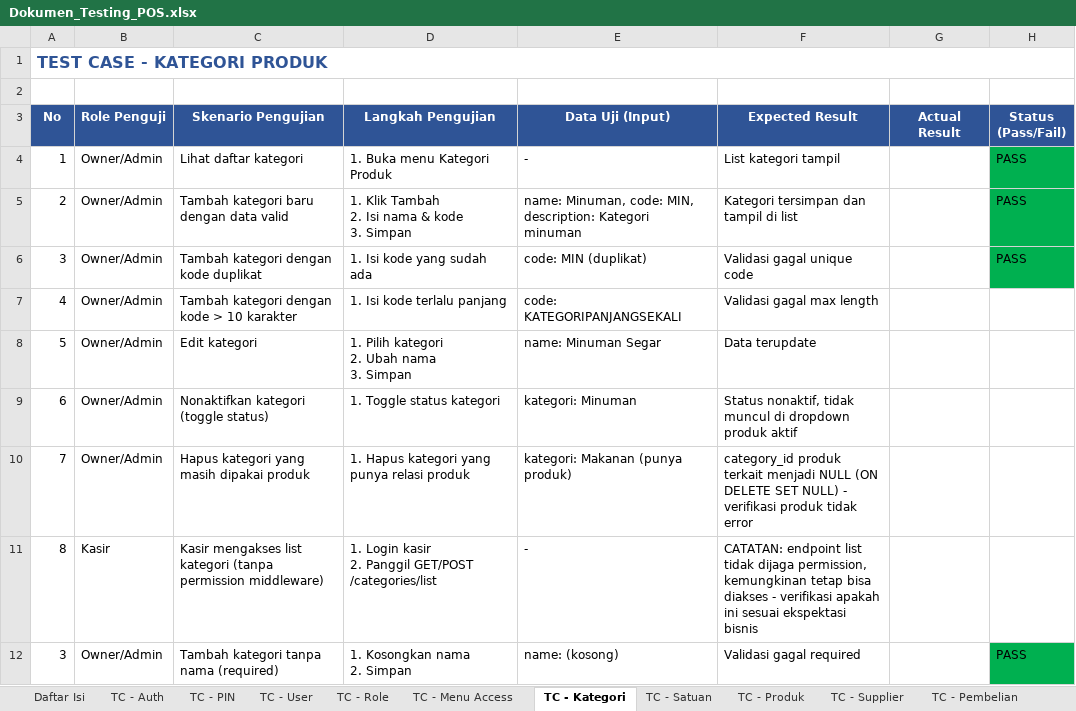
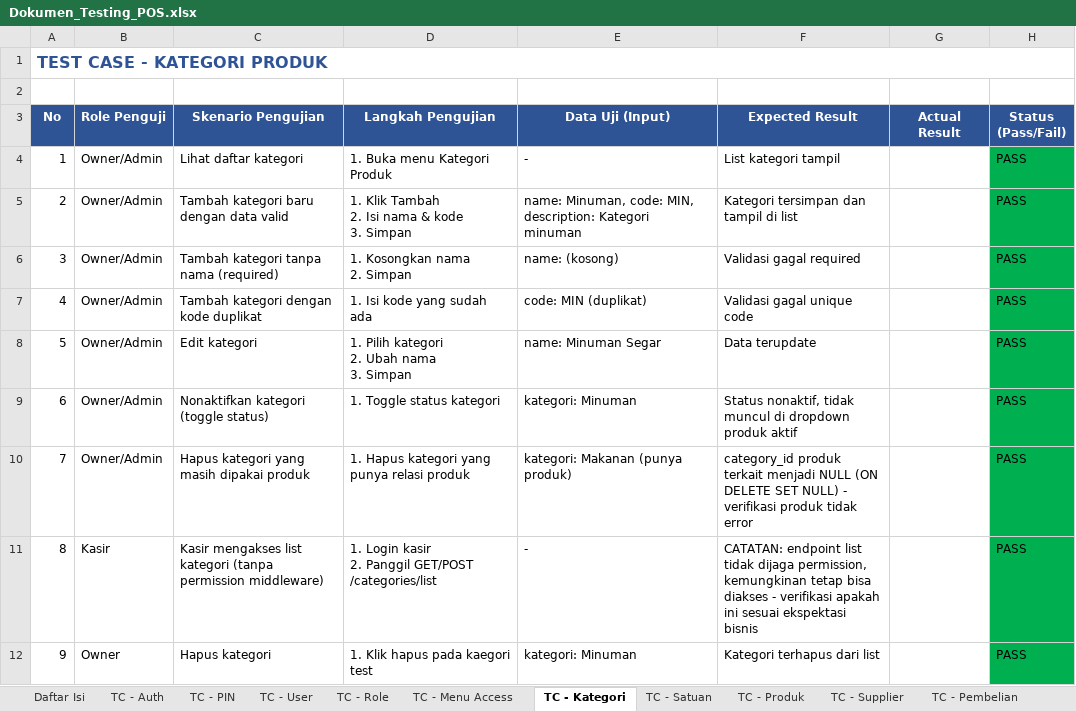
Before and after one commit to bramahendramahendra/Project-POS-Mahenz, an Excel workbook: docs/Dokumen_Testing_POS.xlsx, sheet TC - Kategori, drawn as a sheet; values as stored, in another font and other column widths than the file's, no borders; removed rows and columns are numbered as before the commit, all else as after; ↵ is a line break in a cell; the diff names each change by its address in the sheet, - before the commit and + after, or states it on an @@ line.

```diff
--- a/docs/Dokumen_Testing_POS.xlsx (sheet TC - Kategori)
+++ b/docs/Dokumen_Testing_POS.xlsx (sheet TC - Kategori)
-row 6: 3 | Owner/Admin | Tambah kategori dengan kode duplikat | 1. Isi kode yang sudah ada | code: MIN (duplikat) | Validasi gagal unique code |  | PASS
-row 7: 4 | Owner/Admin | Tambah kategori dengan kode > 10 karakter | 1. Isi kode terlalu panjang | code: KATEGORIPANJANGSEKALI | Validasi gagal max length
-row 8: 5 | Owner/Admin | Edit kategori | 1. Pilih kategori ↵ 2. Ubah nama ↵ 3. Simpan | name: Minuman Segar | Data terupdate
-row 9: 6 | Owner/Admin | Nonaktifkan kategori (toggle status) | 1. Toggle status kategori | kategori: Minuman | Status nonaktif, tidak muncul di dropdown produk aktif
-row 10: 7 | Owner/Admin | Hapus kategori yang masih dipakai produk | 1. Hapus kategori yang punya relasi produk | kategori: Makanan (punya produk) | category_id produk terkait menjadi NULL (ON DELETE SET NULL) - verifikasi produk tidak error
-row 11: 8 | Kasir | Kasir mengakses list kategori (tanpa permission middleware) | 1. Login kasir ↵ 2. Panggil GET/POST /categories/list | - | CATATAN: endpoint list tidak dijaga permission, kemungkinan tetap bisa diakses - verifikasi apakah ini sesuai ekspektasi bisnis
+row 7: 4 | Owner/Admin | Tambah kategori dengan kode duplikat | 1. Isi kode yang sudah ada | code: MIN (duplikat) | Validasi gagal unique code |  | PASS
+row 8: 5 | Owner/Admin | Edit kategori | 1. Pilih kategori ↵ 2. Ubah nama ↵ 3. Simpan | name: Minuman Segar | Data terupdate |  | PASS
+row 9: 6 | Owner/Admin | Nonaktifkan kategori (toggle status) | 1. Toggle status kategori | kategori: Minuman | Status nonaktif, tidak muncul di dropdown produk aktif |  | PASS
+row 10: 7 | Owner/Admin | Hapus kategori yang masih dipakai produk | 1. Hapus kategori yang punya relasi produk | kategori: Makanan (punya produk) | category_id produk terkait menjadi NULL (ON DELETE SET NULL) - verifikasi produk tidak error |  | PASS
+row 11: 8 | Kasir | Kasir mengakses list kategori (tanpa permission middleware) | 1. Login kasir ↵ 2. Panggil GET/POST /categories/list | - | CATATAN: endpoint list tidak dijaga permission, kemungkinan tetap bisa diakses - verifikasi apakah ini sesuai ekspektasi bisnis |  | PASS
+row 12: 9 | Owner | Hapus kategori | 1. Klik hapus pada kaegori test | kategori: Minuman | Kategori terhapus dari list |  | PASS
```
Also changed, not shown: sheet TC - Satuan, sheet TC - Produk, 3 other files.
